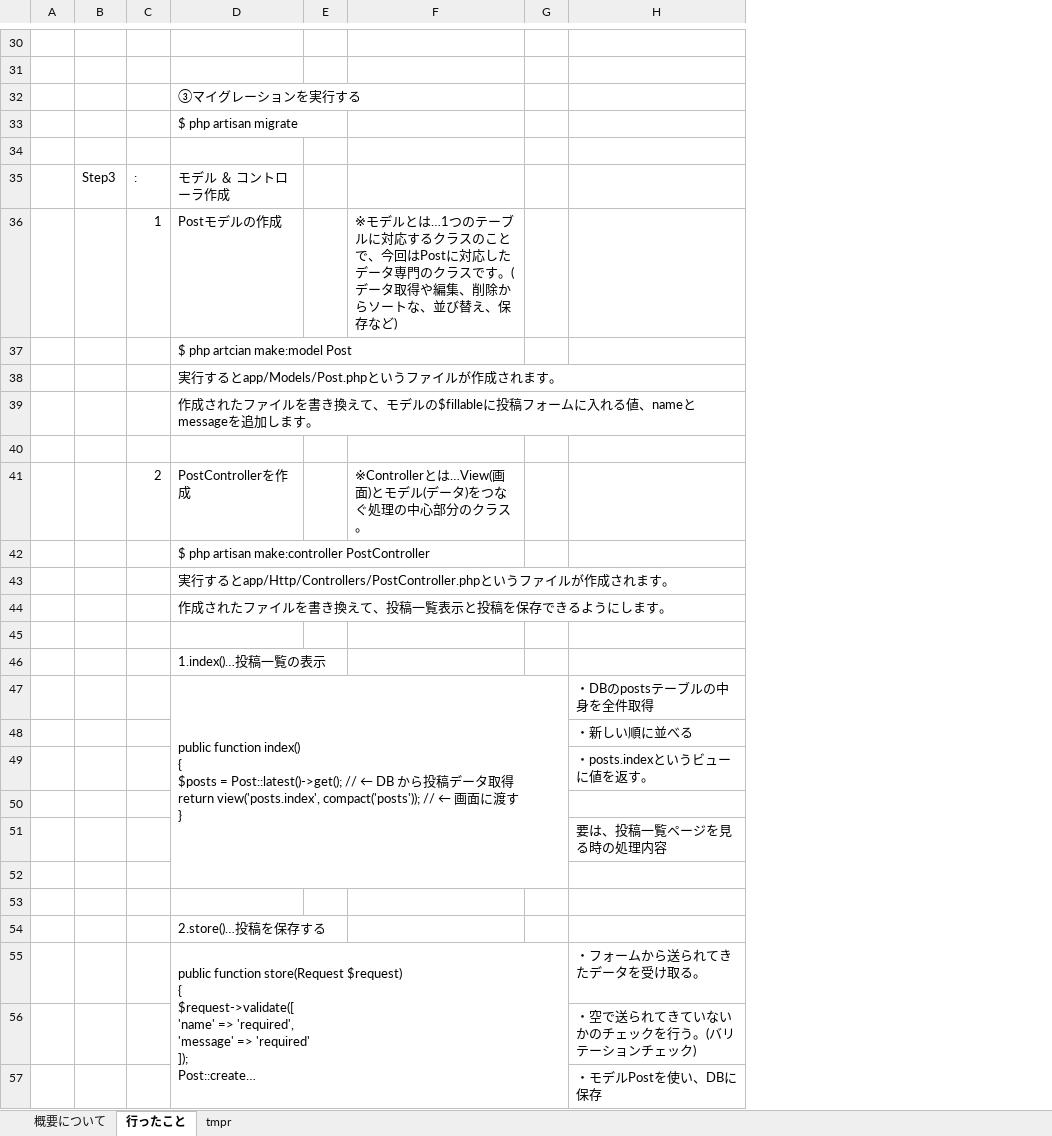
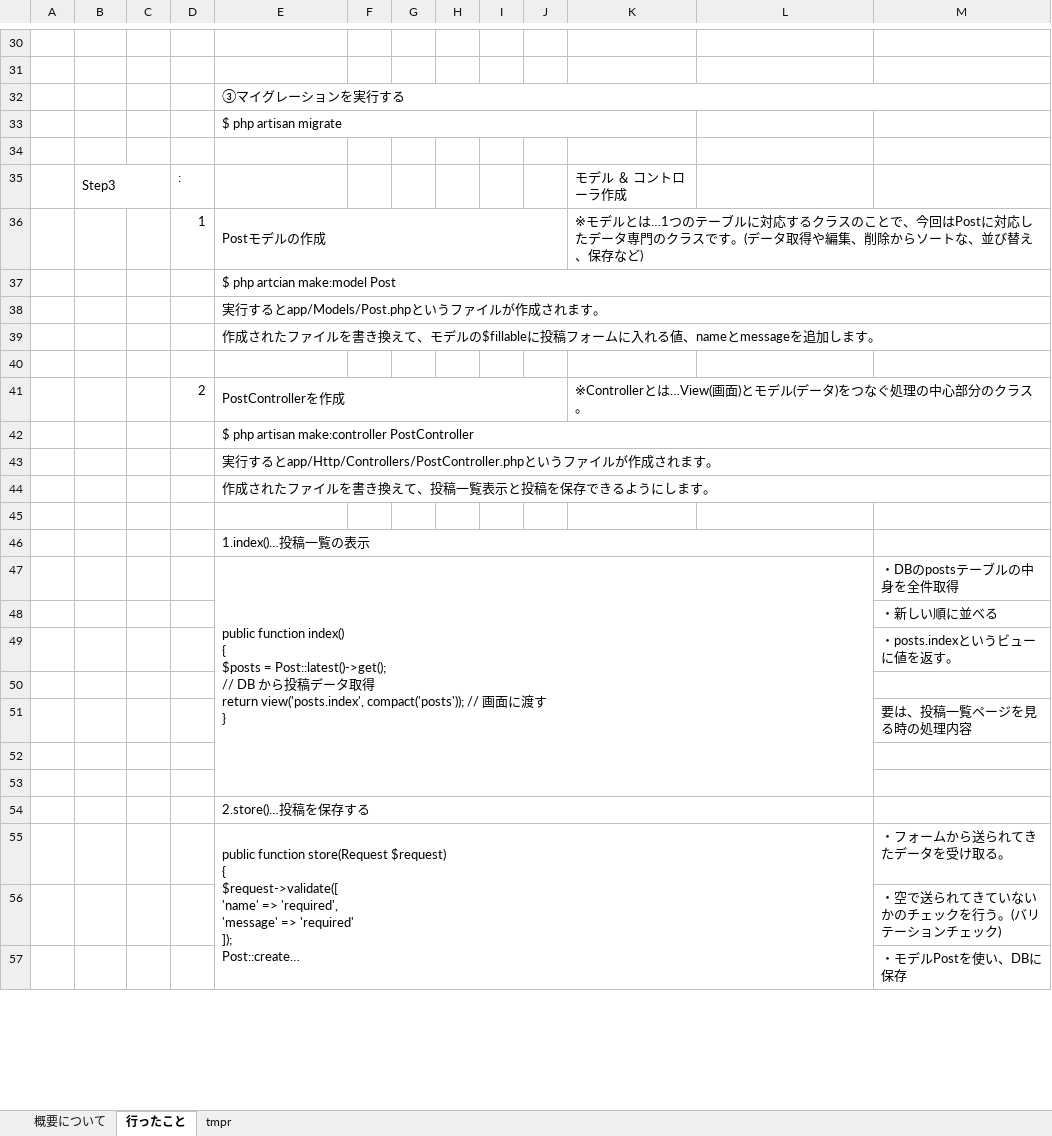
Before and after one commit to yamaokaFusion/practice2-todo-laravel, an Excel workbook: mini-BBSの作成について.xlsx, sheet 行ったこと, drawn as a sheet; only a part is shown, gaps mark what is left out; long unchanged cells end in …; values as stored, in another font and other column widths than the file's, no cell formats; table styles not drawn; removed rows and columns are numbered as before the commit, all else as after; ↵ is a line break in a cell; the diff covers the shown part only; the diff names each change by its address in the sheet, - before the commit and + after, or states it on an @@ line.

```diff
--- a/mini-BBSの作成について.xlsx (sheet 行ったこと)
+++ b/mini-BBSの作成について.xlsx (sheet 行ったこと)
+column C, empty
+column F, empty
+column G, empty
+column H, empty
+column J, empty
+column K, rows 35-41: モデル ＆ コントローラ作成 | ※モデルとは…1つのテーブルに対応するクラスのことで、今回はPostに対応したデータ専門のクラスです。(データ取得や編集、削除からソートな、並び替え、保存など) |  |  |  |  | ※Controllerとは…View(画面)とモデル(データ)をつなぐ処理の中心部分のクラス。
-column G, empty
+E32:M32 merged
+E33:K33 merged
+B35:C35 merged
-E35: モデル ＆ コントローラ作成
+E35: (empty)
+E36:J36 merged
-L36: ※モデルとは…1つのテーブルに対応するクラスのことで、今回はPostに対応したデータ専門のクラスです。(データ取得や編集、削除からソートな、並び替え、保存など)
+L36: (empty)
+E37:M37 merged
+E38:M38 merged
+E39:M39 merged
+E41:J41 merged
-L41: ※Controllerとは…View(画面)とモデル(データ)をつなぐ処理の中心部分のクラス。
+L41: (empty)
+E42:M42 merged
+E43:M43 merged
+E44:M44 merged
+E46:L46 merged
-E47: …Post::latest()->get(); // ← DB から投稿データ取得 ↵ return view('posts.index', compact('posts')); // ← 画面…
+E47: …Post::latest()->get(); ↵ // DB から投稿データ取得 ↵ return view('posts.index', compact('posts')); // 画面…
-D47:G52 merged
+E47:L53 merged
+E54:L54 merged
```
Also changed, not shown: 1 added row, 1 removed row, 1 edited cell and merged cells elsewhere in this sheet, cell formats.
